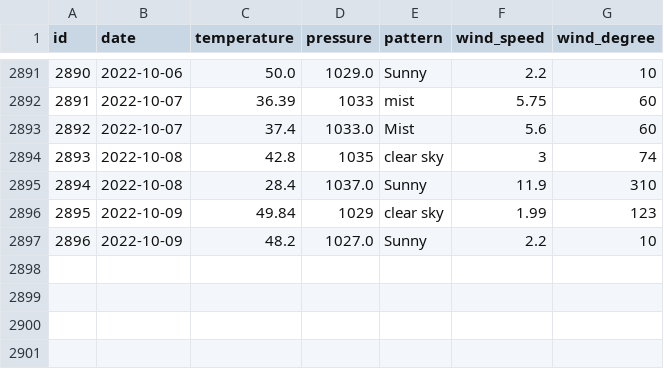
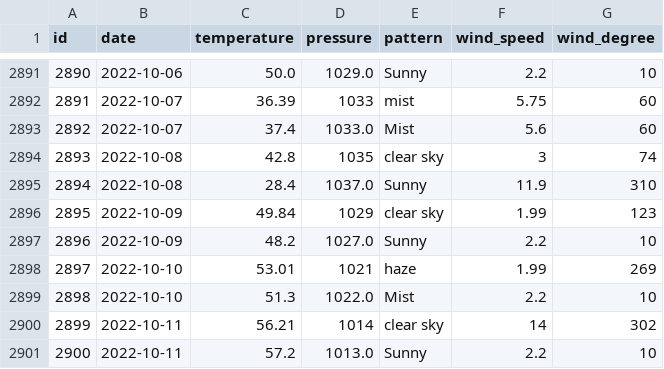
Before and after one commit to tvang1/AI-Weather-Predictor, a CSV file: WeatherAPIs/API Outputs/boulder_data.csv, drawn as a sheet; only a part is shown, gaps mark what is left out.

```diff
--- a/WeatherAPIs/API Outputs/boulder_data.csv
+++ b/WeatherAPIs/API Outputs/boulder_data.csv
@@ -2897 +2897,5 @@ id,date,temperature,pressure,pattern,wind_speed,wind_degree
 2896,2022-10-09,48.2,1027.0,Sunny,2.2,10
+2897,2022-10-10,53.01,1021,haze,1.99,269
+2898,2022-10-10,51.3,1022.0,Mist,2.2,10
+2899,2022-10-11,56.21,1014,clear sky,14,302
+2900,2022-10-11,57.2,1013.0,Sunny,2.2,10
```
Also changed, not shown: WeatherAPIs/API Outputs/castle_rock_data.csv, WeatherAPIs/API Outputs/denver_data.csv.
